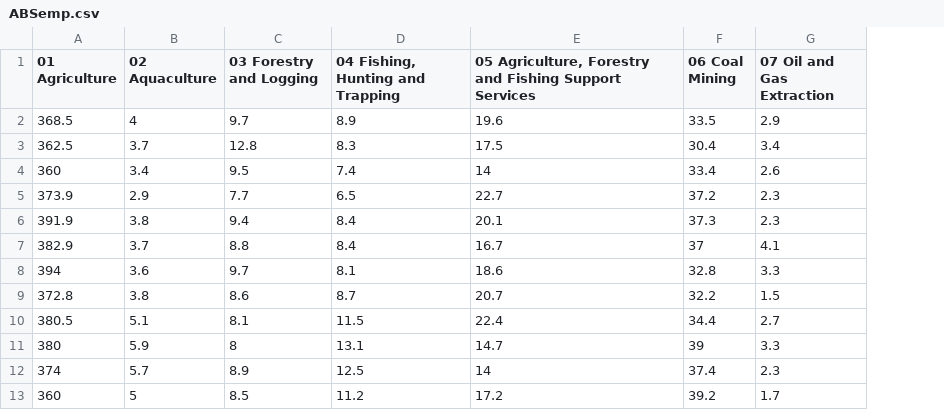
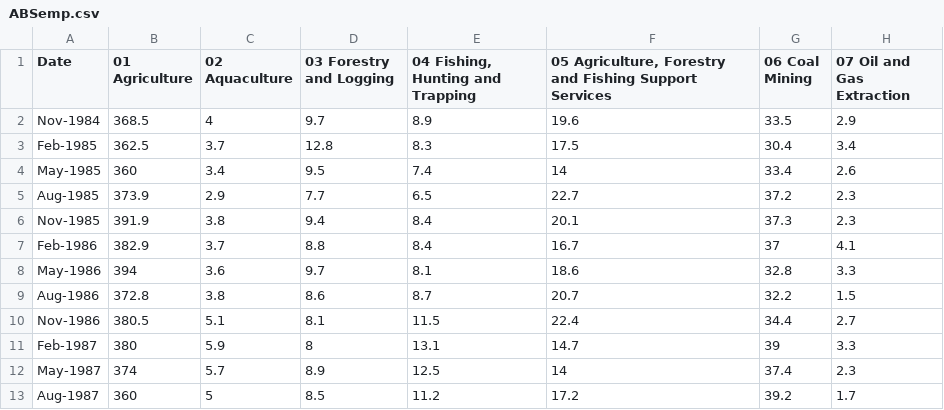
Before and after one commit to elvisssyang/Disaggregated_Employment, a CSV file: Spilover/ABSemp.csv, drawn as a sheet; only a part is shown; the diff names each change by its address in the sheet, - before the commit and + after, or states it on an @@ line.

```diff
--- a/Spilover/ABSemp.csv
+++ b/Spilover/ABSemp.csv
+column A (Date), rows 2-13: Nov-1984 | Feb-1985 | May-1985 | Aug-1985 | Nov-1985 | Feb-1986 | May-1986 | Aug-1986 | Nov-1986 | Feb-1987 | May-1987 | Aug-1987
```
Also changed, not shown: 10 other files.
